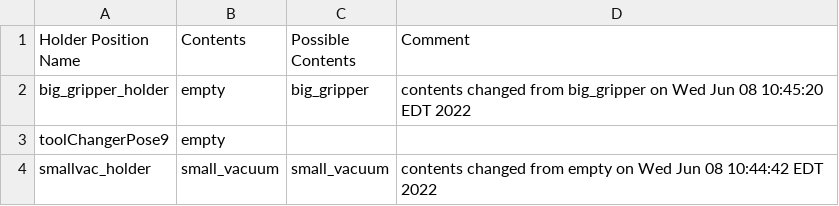
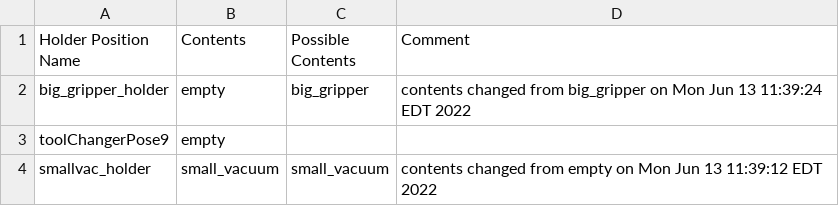
Before and after one commit to wshackle/aprs-framework, a CSV file: example_settings/fanuc_motoman_multi_system_settings/motoman/motoman_aprs_settings_actionsToCrclProperties.txt.toolHolderContents.csv, drawn as a sheet.

```diff
--- a/example_settings/fanuc_motoman_multi_system_settings/motoman/motoman_aprs_settings_actionsToCrclProperties.txt.toolHolderContents.csv
+++ b/example_settings/fanuc_motoman_multi_system_settings/motoman/motoman_aprs_settings_actionsToCrclProperties.txt.toolHolderContents.csv
@@ -1,4 +1,4 @@
 Holder Position Name,Contents,Possible Contents,Comment
-big_gripper_holder,empty,big_gripper,contents changed from big_gripper on Wed Jun 08 10:45:20 EDT 2022
+big_gripper_holder,empty,big_gripper,contents changed from big_gripper on Mon Jun 13 11:39:24 EDT 2022
 toolChangerPose9,empty,,
-smallvac_holder,small_vacuum,small_vacuum,contents changed from empty on Wed Jun 08 10:44:42 EDT 2022
+smallvac_holder,small_vacuum,small_vacuum,contents changed from empty on Mon Jun 13 11:39:12 EDT 2022
```
Also changed, not shown: 3 other files.
